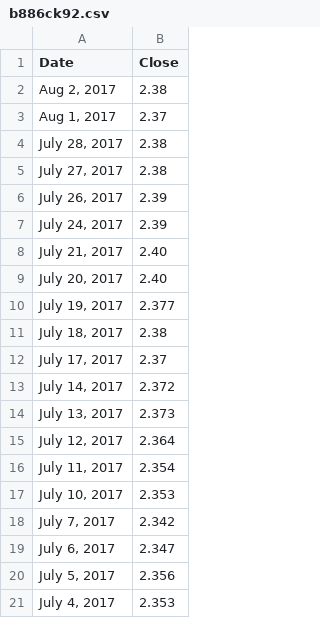
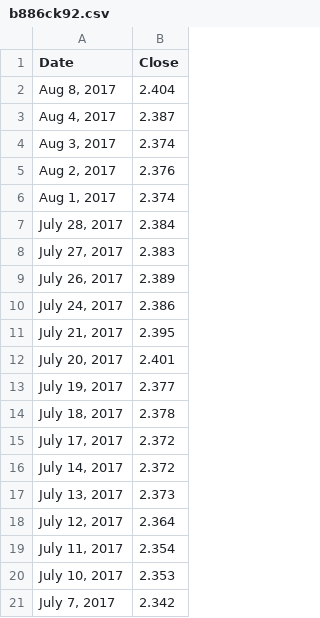
Before and after one commit to turbaevsky/finance, a CSV file: b886ck92.csv, drawn as a sheet; only a part is shown; the shorter side is filled out with more unchanged rows.

```diff
--- a/b886ck92.csv
+++ b/b886ck92.csv
@@ -1,13 +1,16 @@
 Date,Close
-"Aug 2, 2017",2.38
-"Aug 1, 2017",2.37
-"July 28, 2017",2.38
-"July 27, 2017",2.38
-"July 26, 2017",2.39
-"July 24, 2017",2.39
-"July 21, 2017",2.40
-"July 20, 2017",2.40
+"Aug 8, 2017",2.404
+"Aug 4, 2017",2.387
+"Aug 3, 2017",2.374
+"Aug 2, 2017",2.376
+"Aug 1, 2017",2.374
+"July 28, 2017",2.384
+"July 27, 2017",2.383
+"July 26, 2017",2.389
+"July 24, 2017",2.386
+"July 21, 2017",2.395
+"July 20, 2017",2.401
 "July 19, 2017",2.377
-"July 18, 2017",2.38
-"July 17, 2017",2.37
+"July 18, 2017",2.378
+"July 17, 2017",2.372
 "July 14, 2017",2.372
```
Also changed, not shown: 1 other file.
